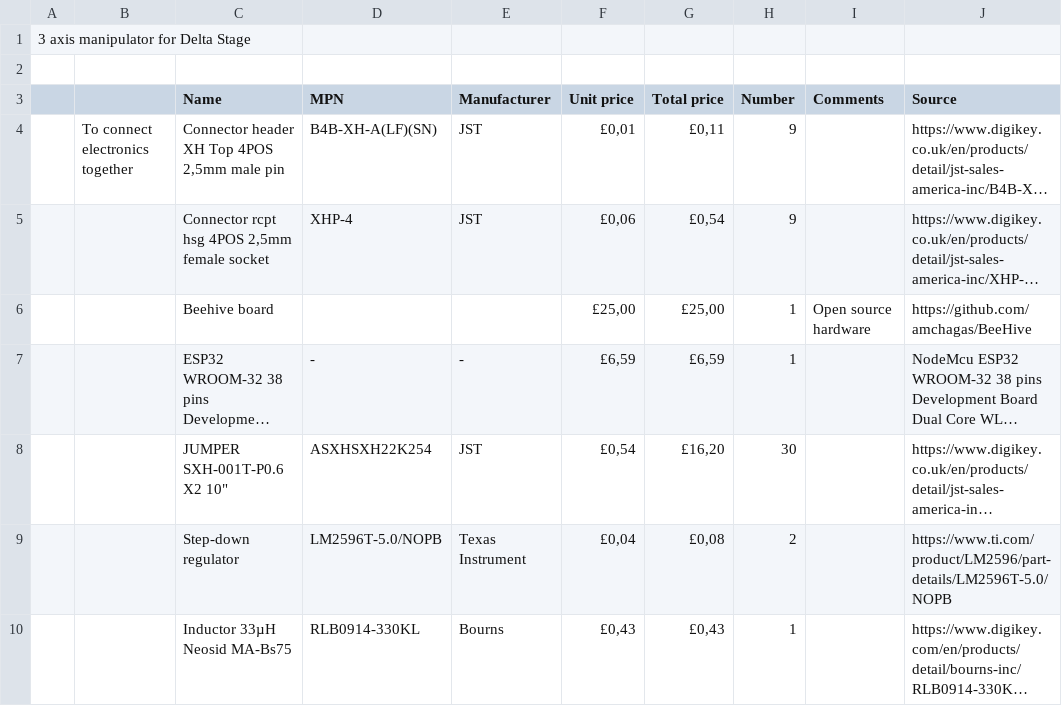
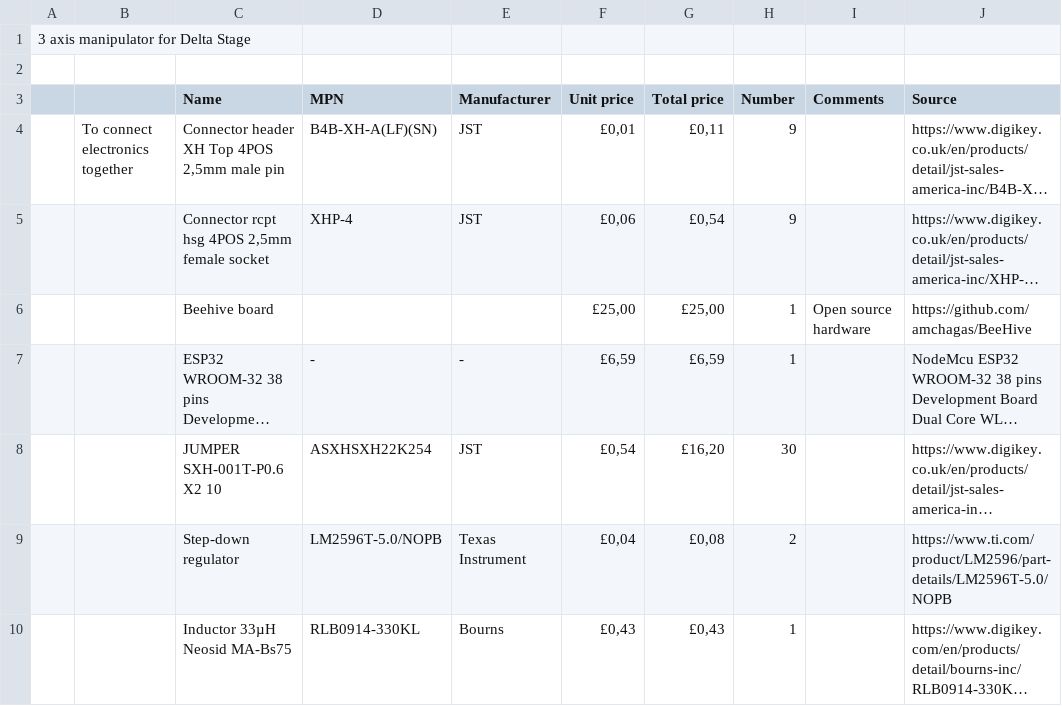
Before and after one commit to Open-2-Photon-Microscope/3-axis-controller, a CSV file: BOM/BOM.csv, drawn as a sheet; only a part is shown; long unchanged cells end in …; the diff names each change by its address in the sheet, - before the commit and + after, or states it on an @@ line.

Commit message:
Update BOM.csv

```diff
--- a/BOM/BOM.csv
+++ b/BOM/BOM.csv
-C8 (Name): JUMPER SXH-001T-P0.6 X2 10"
+C8 (Name): JUMPER SXH-001T-P0.6 X2 10
```
